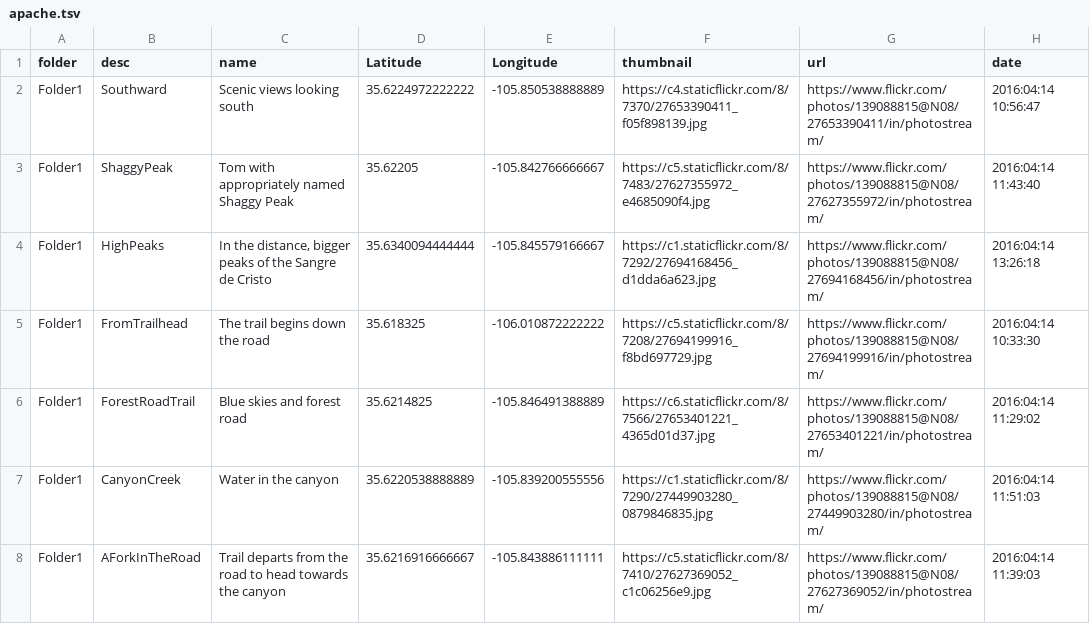
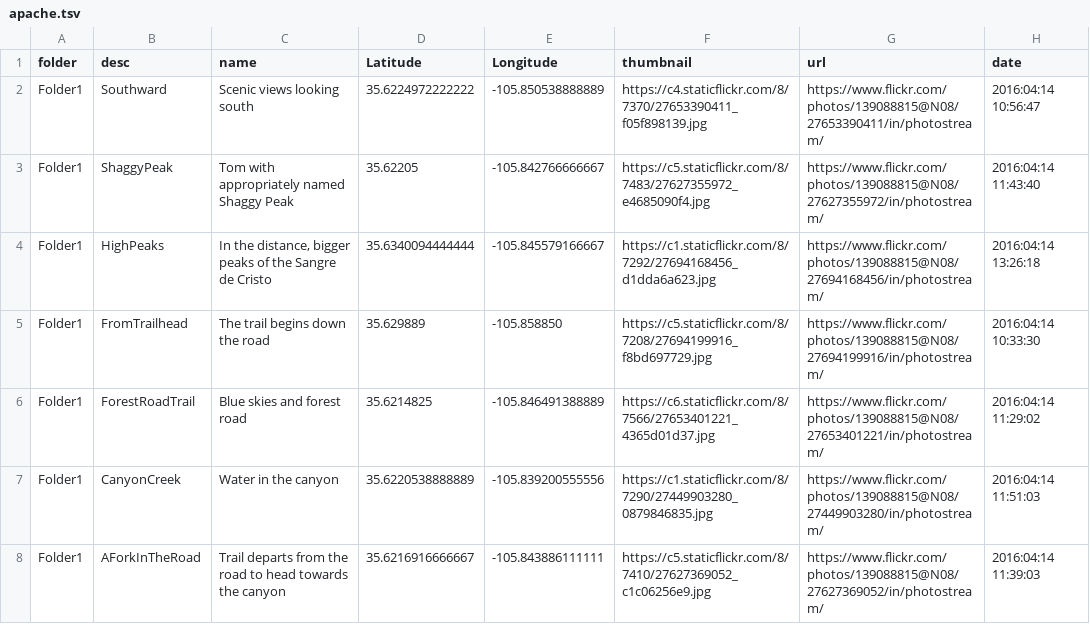
Before and after one commit to krcowles/ktesa, a TSV file: gpsv/apache.tsv, drawn as a sheet; only a part is shown; the diff names each change by its address in the sheet, - before the commit and + after, or states it on an @@ line.

Commit message:
moved photo to correct location in tsv file

```diff
--- a/gpsv/apache.tsv
+++ b/gpsv/apache.tsv
-D5 (Latitude): 35.618325
+D5 (Latitude): 35.629889
-E5 (Longitude): -106.010872222222
+E5 (Longitude): -105.858850
```
